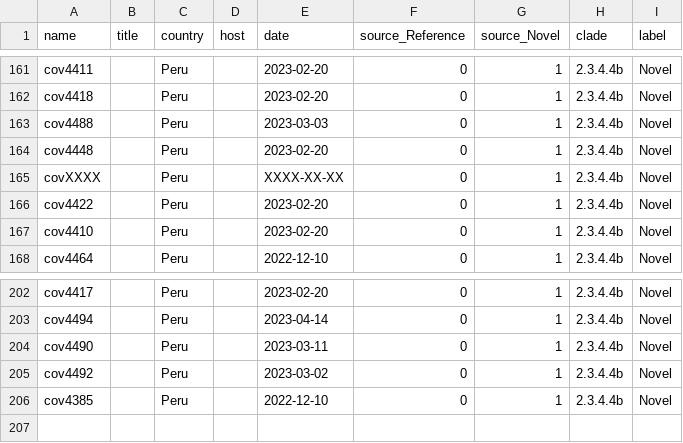
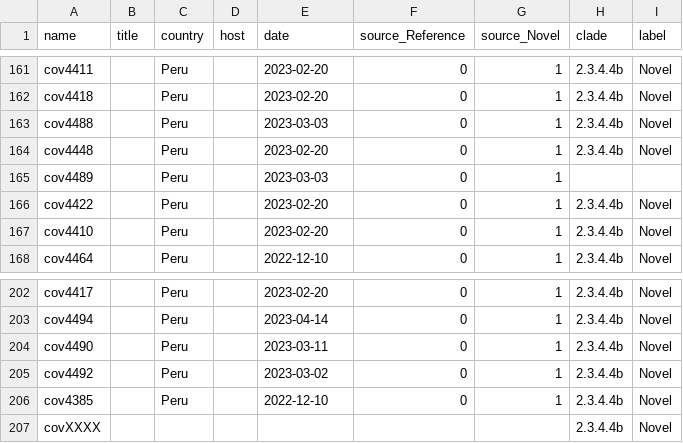
Before and after one commit to dbacsik/lgm_h5n1_ecology, a TSV file: output/data_cleaning/metadata_labeled.tsv, drawn as a sheet; only a part is shown, gaps mark what is left out.

```diff
--- a/output/data_cleaning/metadata_labeled.tsv
+++ b/output/data_cleaning/metadata_labeled.tsv
@@ -164,3 +164,3 @@ cov4488		Peru		2023-03-03	0	1	2.3.4.4b	Novel
 cov4448		Peru		2023-02-20	0	1	2.3.4.4b	Novel
-covXXXX		Peru		XXXX-XX-XX	0	1	2.3.4.4b	Novel
+cov4489		Peru		2023-03-03	0	1		
 cov4422		Peru		2023-02-20	0	1	2.3.4.4b	Novel
@@ -206 +206,2 @@ cov4492		Peru		2023-03-02	0	1	2.3.4.4b	Novel
 cov4385		Peru		2022-12-10	0	1	2.3.4.4b	Novel
+covXXXX							2.3.4.4b	Novel
```
Also changed, not shown: output/data_cleaning/focal_labeled.tsv, output/data_cleaning/focal_merged.tsv, 28 other files.
